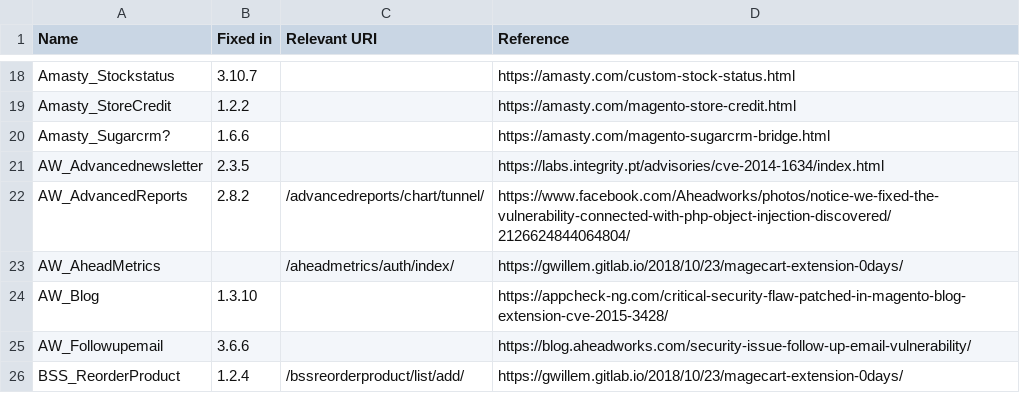
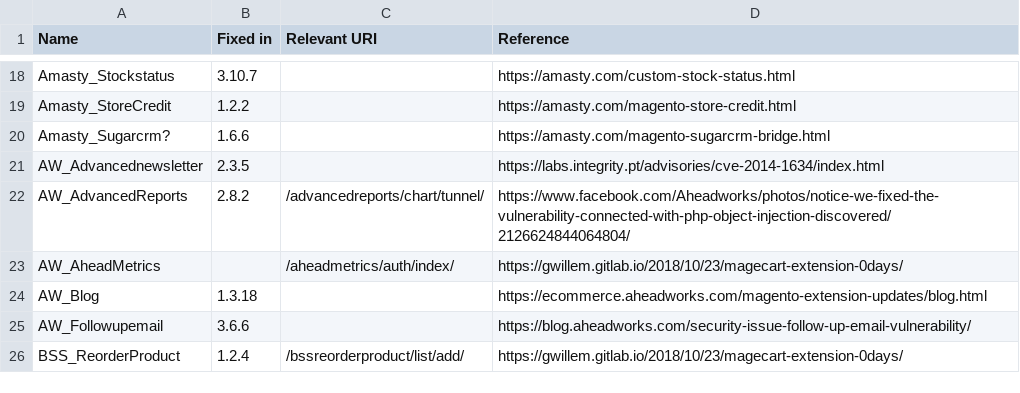
Before and after one commit to sansecio/magevulndb, a CSV file: magento1-vulnerable-extensions.csv, drawn as a sheet; only a part is shown, gaps mark what is left out.

Commit message:
Update safe AW_Blog version based on their own changelog

```diff
--- a/magento1-vulnerable-extensions.csv
+++ b/magento1-vulnerable-extensions.csv
@@ -23,3 +23,3 @@ AW_AdvancedReports,2.8.2,/advancedreports/chart/tunnel/,https://www.facebook.com
 AW_AheadMetrics,,/aheadmetrics/auth/index/,https://gwillem.gitlab.io/2018/10/23/magecart-extension-0days/
-AW_Blog,1.3.10,,https://appcheck-ng.com/critical-security-flaw-patched-in-magento-blog-extension-cve-2015-3428/
+AW_Blog,1.3.18,,https://ecommerce.aheadworks.com/magento-extension-updates/blog.html
 AW_Followupemail,3.6.6,,https://blog.aheadworks.com/security-issue-follow-up-email-vulnerability/
```
